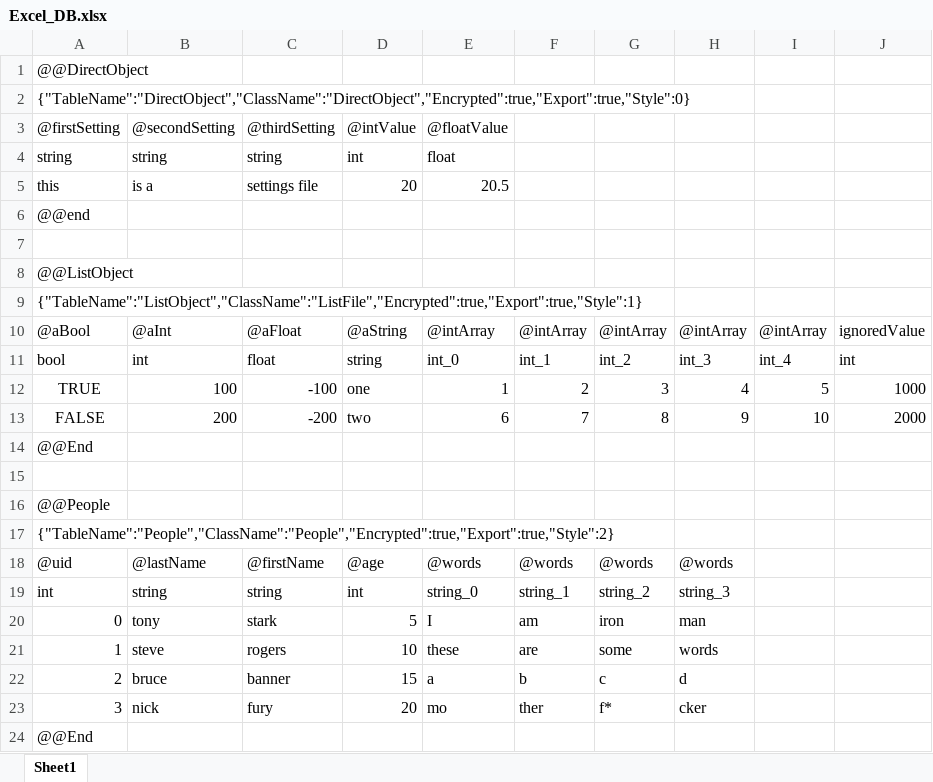
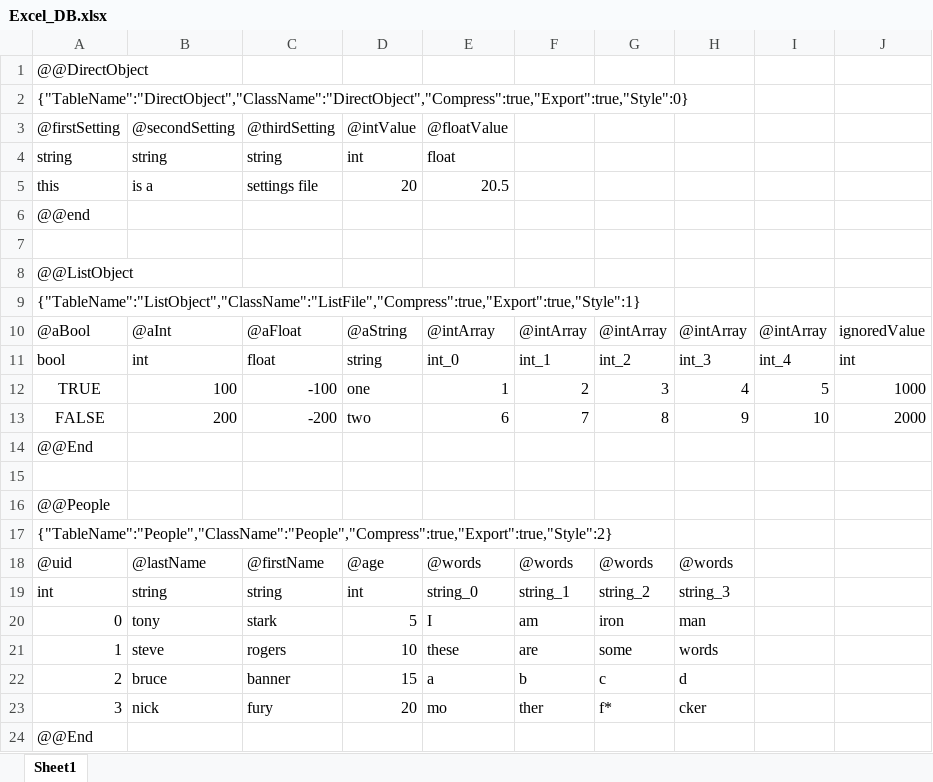
Before and after one commit to willieling/AtDb, an Excel workbook: ExcelFiles/Excel_DB.xlsx, sheet Sheet1, drawn as a sheet; values as stored, in another font and other column widths than the file's, no borders; the diff names each change by its address in the sheet, - before the commit and + after, or states it on an @@ line.

Commit message:
File compression

```diff
--- a/ExcelFiles/Excel_DB.xlsx (sheet Sheet1)
+++ b/ExcelFiles/Excel_DB.xlsx (sheet Sheet1)
-A2: {"TableName":"DirectObject","ClassName":"DirectObject","Encrypted":true,"Export":true,"Style":0}
+A2: {"TableName":"DirectObject","ClassName":"DirectObject","Compress":true,"Export":true,"Style":0}
-A9: {"TableName":"ListObject","ClassName":"ListFile","Encrypted":true,"Export":true,"Style":1}
+A9: {"TableName":"ListObject","ClassName":"ListFile","Compress":true,"Export":true,"Style":1}
-A17: {"TableName":"People","ClassName":"People","Encrypted":true,"Export":true,"Style":2}
+A17: {"TableName":"People","ClassName":"People","Compress":true,"Export":true,"Style":2}
```
Also changed, not shown: 8 other files.
